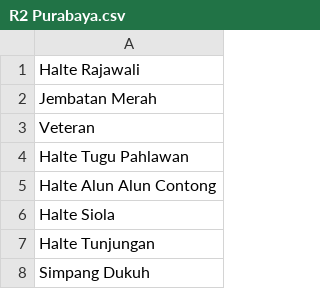
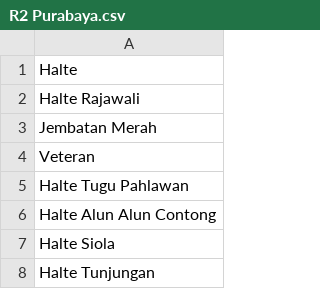
Before and after one commit to Cizz22/surabaya-bus-route, a CSV file: Data/Stops/R2 Purabaya.csv, drawn as a sheet; only a part is shown; the shorter side is filled out with more unchanged rows; the diff names each change by its address in the sheet, - before the commit and + after, or states it on an @@ line.

Commit message:
Update R2 Purabaya.csv

```diff
--- a/Data/Stops/R2 Purabaya.csv
+++ b/Data/Stops/R2 Purabaya.csv
+row 1: Halte
```
